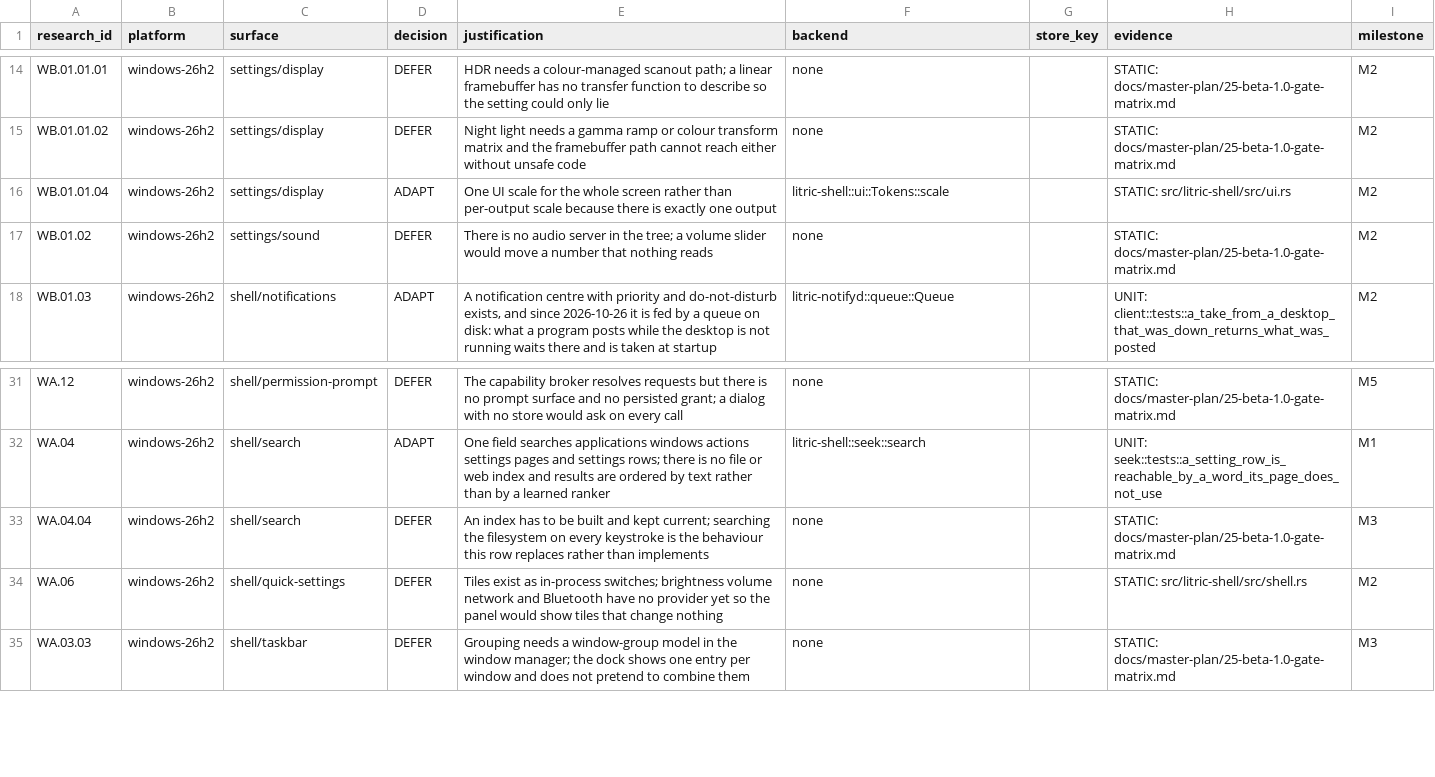
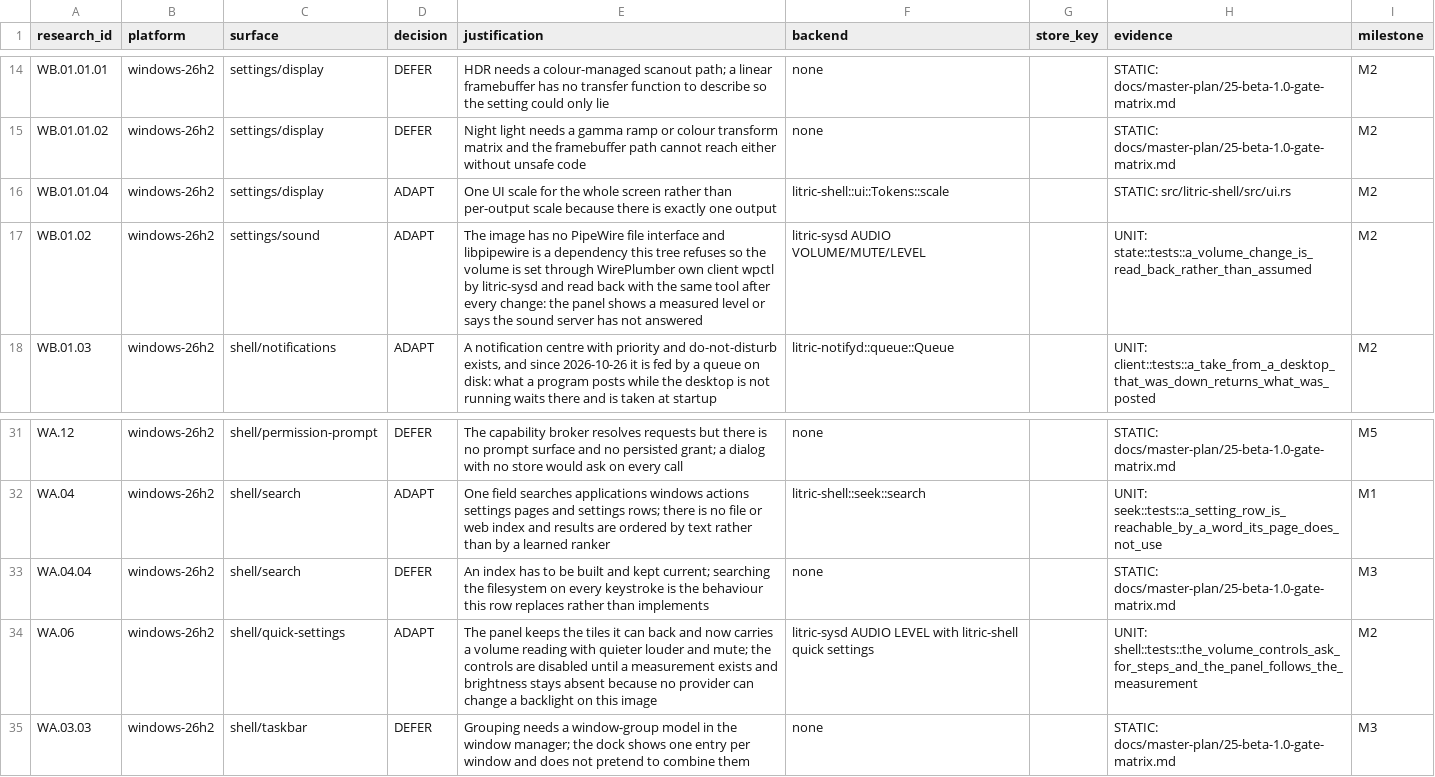
Before and after one commit to audijuju1-a11y/LitricOS, a CSV file: docs/parity/ledger.csv, drawn as a sheet; only a part is shown, gaps mark what is left out.

```diff
--- a/docs/parity/ledger.csv
+++ b/docs/parity/ledger.csv
@@ -16,3 +16,3 @@ WB.01.01.02,windows-26h2,settings/display,DEFER,Night light needs a gamma ramp o
 WB.01.01.04,windows-26h2,settings/display,ADAPT,One UI scale for the whole screen rather than per-output scale because there is exactly one output,litric-shell::ui::Tokens::scale,,STATIC: src/litric-shell/src/ui.rs,M2
-WB.01.02,windows-26h2,settings/sound,DEFER,There is no audio server in the tree; a volume slider would move a number that nothing reads,none,,STATIC: docs/master-plan/25-beta-1.0-gate-matrix.md,M2
+WB.01.02,windows-26h2,settings/sound,ADAPT,The image has no PipeWire file interface and libpipewire is a dependency this tree refuses so the volume is set through WirePlumber own client wpctl by litric-sysd and read back with the same tool after every change: the panel shows a measured level or says the sound server has not answered,litric-sysd AUDIO VOLUME/MUTE/LEVEL,,UNIT: state::tests::a_volume_change_is_read_back_rather_than_assumed,M2
 WB.01.03,windows-26h2,shell/notifications,ADAPT,"A notification centre with priority and do-not-disturb exists, and since 2026-10-26 it is fed by a queue on disk: what a program posts while the desktop is not running waits there and is taken at startup",litric-notifyd::queue::Queue,,UNIT: client::tests::a_take_from_a_desktop_that_was_down_returns_what_was_posted,M2
@@ -33,3 +33,3 @@ WA.04,windows-26h2,shell/search,ADAPT,One field searches applications windows ac
 WA.04.04,windows-26h2,shell/search,DEFER,An index has to be built and kept current; searching the filesystem on every keystroke is the behaviour this row replaces rather than implements,none,,STATIC: docs/master-plan/25-beta-1.0-gate-matrix.md,M3
-WA.06,windows-26h2,shell/quick-settings,DEFER,Tiles exist as in-process switches; brightness volume network and Bluetooth have no provider yet so the panel would show tiles that change nothing,none,,STATIC: src/litric-shell/src/shell.rs,M2
+WA.06,windows-26h2,shell/quick-settings,ADAPT,The panel keeps the tiles it can back and now carries a volume reading with quieter louder and mute; the controls are disabled until a measurement exists and brightness stays absent because no provider can change a backlight on this image,litric-sysd AUDIO LEVEL with litric-shell quick settings,,UNIT: shell::tests::the_volume_controls_ask_for_steps_and_the_panel_follows_the_measurement,M2
 WA.03.03,windows-26h2,shell/taskbar,DEFER,Grouping needs a window-group model in the window manager; the dock shows one entry per window and does not pretend to combine them,none,,STATIC: docs/master-plan/25-beta-1.0-gate-matrix.md,M3
```
Also changed, not shown: 10 other files.
